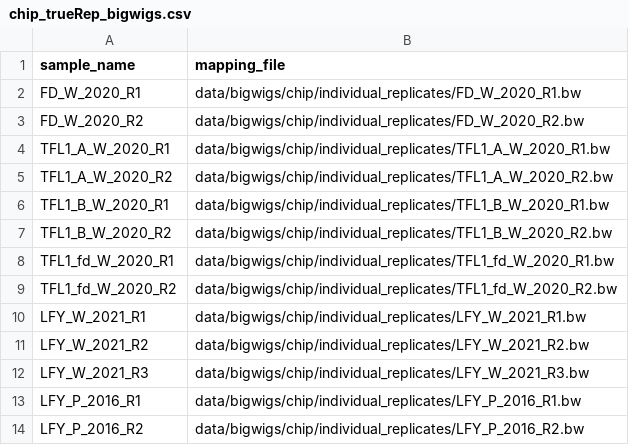
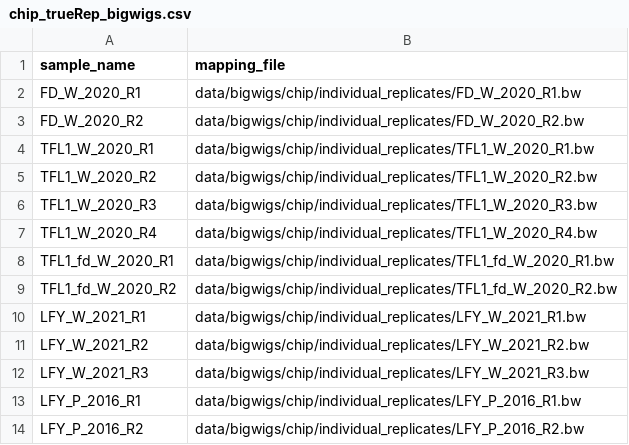
Before and after one commit to sklasfeld/GreenscreenProject, a CSV file: meta/chip_trueRep_bigwigs.csv, drawn as a sheet; only a part is shown.

Commit message:
fix meta files

```diff
--- a/meta/chip_trueRep_bigwigs.csv
+++ b/meta/chip_trueRep_bigwigs.csv
@@ -3,6 +3,6 @@ FD_W_2020_R1,data/bigwigs/chip/individual_replicates/FD_W_2020_R1.bw
 FD_W_2020_R2,data/bigwigs/chip/individual_replicates/FD_W_2020_R2.bw
-TFL1_A_W_2020_R1,data/bigwigs/chip/individual_replicates/TFL1_A_W_2020_R1.bw
-TFL1_A_W_2020_R2,data/bigwigs/chip/individual_replicates/TFL1_A_W_2020_R2.bw
-TFL1_B_W_2020_R1,data/bigwigs/chip/individual_replicates/TFL1_B_W_2020_R1.bw
-TFL1_B_W_2020_R2,data/bigwigs/chip/individual_replicates/TFL1_B_W_2020_R2.bw
+TFL1_W_2020_R1,data/bigwigs/chip/individual_replicates/TFL1_W_2020_R1.bw
+TFL1_W_2020_R2,data/bigwigs/chip/individual_replicates/TFL1_W_2020_R2.bw
+TFL1_W_2020_R3,data/bigwigs/chip/individual_replicates/TFL1_W_2020_R3.bw
+TFL1_W_2020_R4,data/bigwigs/chip/individual_replicates/TFL1_W_2020_R4.bw
 TFL1_fd_W_2020_R1,data/bigwigs/chip/individual_replicates/TFL1_fd_W_2020_R1.bw
```
Also changed, not shown: meta/chip_trueReps_colorshapeLabels.csv, meta/chip_trueReps_expectedCluster.csv, 2 other files.
